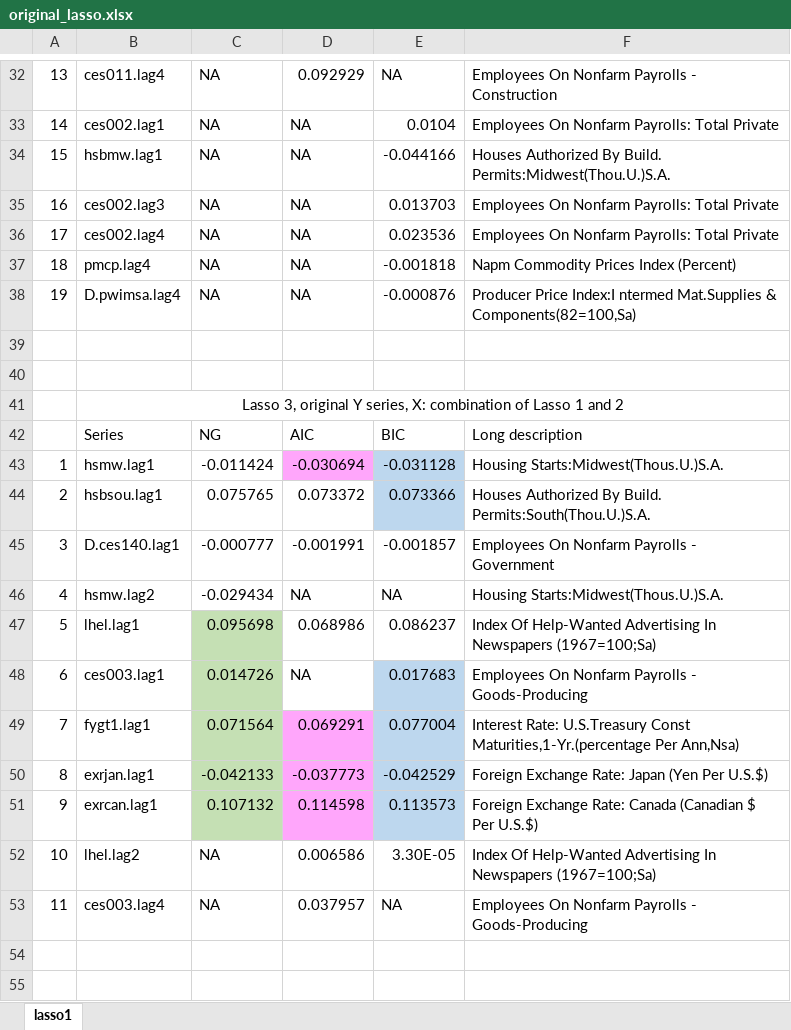
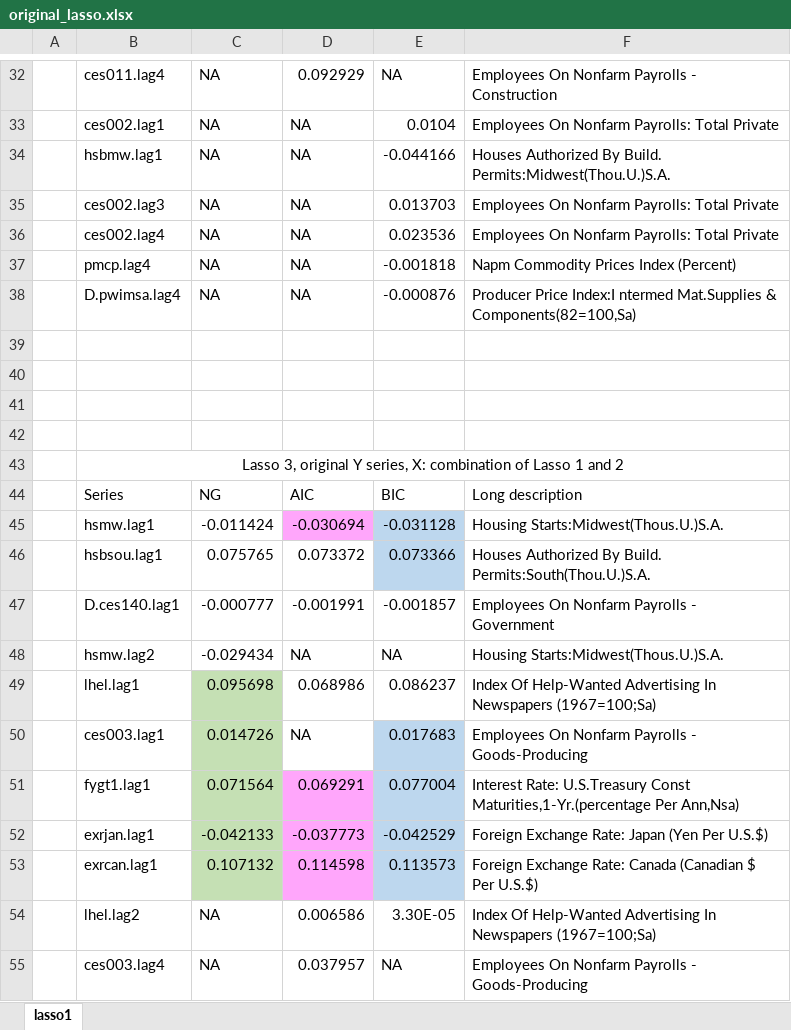
Before and after one commit to huwang3134/lasso-1, an Excel workbook: ng/original_lasso.xlsx, sheet lasso1, drawn as a sheet; only a part is shown, gaps mark what is left out; values as stored, in another font and other column widths than the file's, no borders; addresses are those after the commit; the diff covers the shown part only; the diff names each change by its address in the sheet, - before the commit and + after, or states it on an @@ line.

```diff
--- a/ng/original_lasso.xlsx (sheet lasso1)
+++ b/ng/original_lasso.xlsx (sheet lasso1)
-A32: 13
+A32: (empty)
-A33: 14
+A33: (empty)
-A34: 15
+A34: (empty)
-A35: 16
+A35: (empty)
-A36: 17
+A36: (empty)
-A37: 18
+A37: (empty)
-A38: 19
+A38: (empty)
+row 39: (empty)
+row 40: (empty)
-A45: 1
+A45: (empty)
-A46: 2
+A46: (empty)
-A47: 3
+A47: (empty)
-A48: 4
+A48: (empty)
-A49: 5
+A49: (empty)
-A50: 6
+A50: (empty)
-A51: 7
+A51: (empty)
-A52: 8
+A52: (empty)
-A53: 9
+A53: (empty)
-A54: 10
+A54: (empty)
-A55: 11
+A55: (empty)
```
Also changed, not shown: 24 edited cells elsewhere in this sheet, ng/detrend_lasso.xlsx.
